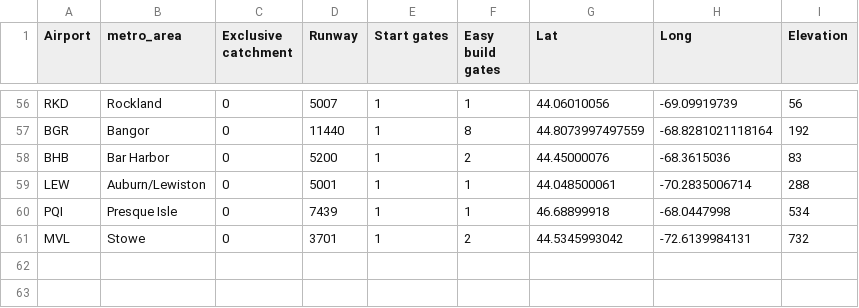
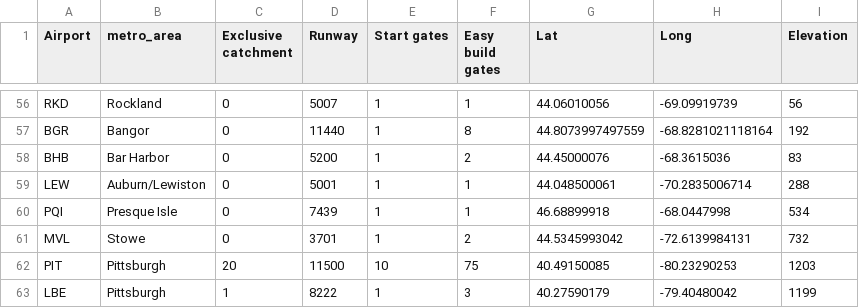
Before and after one commit to johnbrussell/airline-game, a CSV file: data/airports.csv, drawn as a sheet; only a part is shown, gaps mark what is left out; the diff names each change by its address in the sheet, - before the commit and + after, or states it on an @@ line.

Commit message:
Pittsburgh (#44)

```diff
--- a/data/airports.csv
+++ b/data/airports.csv
+row 62: PIT | Pittsburgh | 20 | 11500 | 10 | 75 | 40.49150085 | -80.23290253 | 1203
+row 63: LBE | Pittsburgh | 1 | 8222 | 1 | 3 | 40.27590179 | -79.40480042 | 1199
```
Also changed, not shown: data/metro_areas.csv, data/populations.csv, 1 other file.
